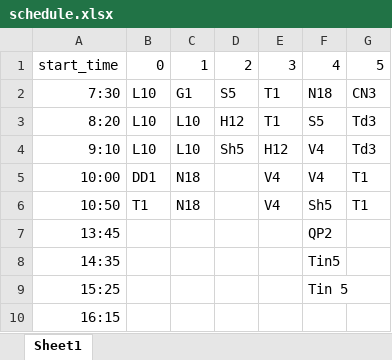
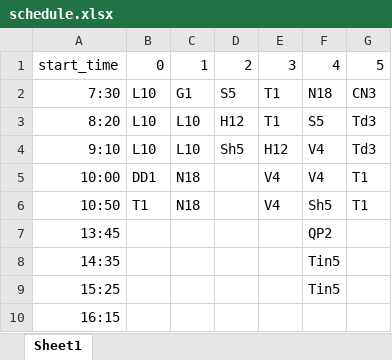
Before and after one commit to minhphd/Class-reminder, an Excel workbook: datas/schedule.xlsx, sheet Sheet1, drawn as a sheet; values as stored, in another font and other column widths than the file's, no borders; the diff names each change by its address in the sheet, - before the commit and + after, or states it on an @@ line.

```diff
--- a/datas/schedule.xlsx (sheet Sheet1)
+++ b/datas/schedule.xlsx (sheet Sheet1)
-F9: Tin 5
+F9: Tin5
```
Also changed, not shown: datas/courses_desc.xlsx, 1 other file.
